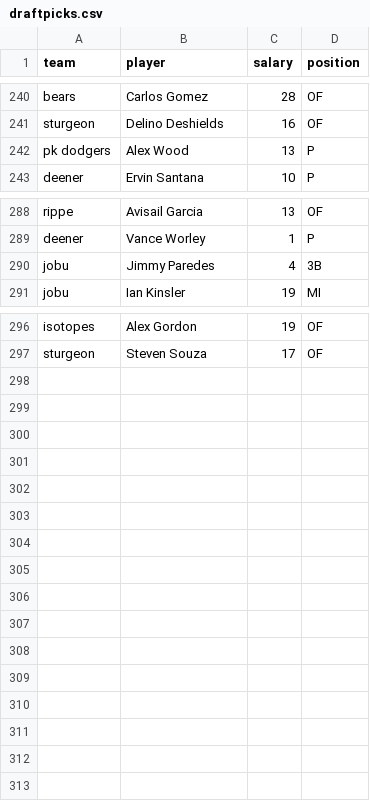
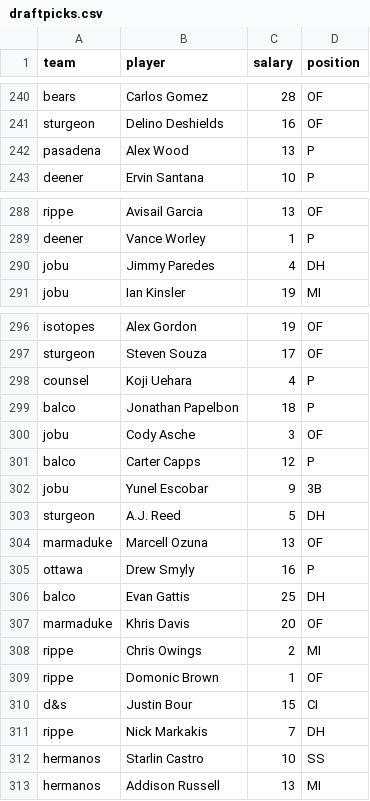
Before and after one commit to seanwllms/fantasy2016, a CSV file: draftpicks.csv, drawn as a sheet; only a part is shown, gaps mark what is left out.

```diff
--- a/draftpicks.csv
+++ b/draftpicks.csv
@@ -241,3 +241,3 @@ bears,Carlos Gomez,28,OF
 sturgeon,Delino Deshields,16,OF
-pk dodgers,Alex Wood,13,P
+pasadena,Alex Wood,13,P
 deener,Ervin Santana,10,P
@@ -289,3 +289,3 @@ rippe,Avisail Garcia,13,OF
 deener,Vance Worley,1,P
-jobu,Jimmy Paredes,4,3B
+jobu,Jimmy Paredes,4,DH
 jobu,Ian Kinsler,19,MI
@@ -297 +297,17 @@ isotopes,Alex Gordon,19,OF
 sturgeon,Steven Souza,17,OF
+counsel,Koji Uehara,4,P
+balco,Jonathan Papelbon,18,P
+jobu,Cody Asche,3,OF
+balco,Carter Capps,12,P
+jobu,Yunel Escobar,9,3B
+sturgeon,A.J. Reed,5,DH
+marmaduke,Marcell Ozuna,13,OF
+ottawa,Drew Smyly,16,P
+balco,Evan Gattis,25,DH
+marmaduke,Khris Davis,20,OF
+rippe,Chris Owings,2,MI
+rippe,Domonic Brown,1,OF
+d&s,Justin Bour,15,CI
+rippe,Nick Markakis,7,DH
+hermanos,Starlin Castro,10,SS
+hermanos,Addison Russell,13,MI
```
Also changed, not shown: bestremaining.csv, hitter_projections.csv, 9 other files.
